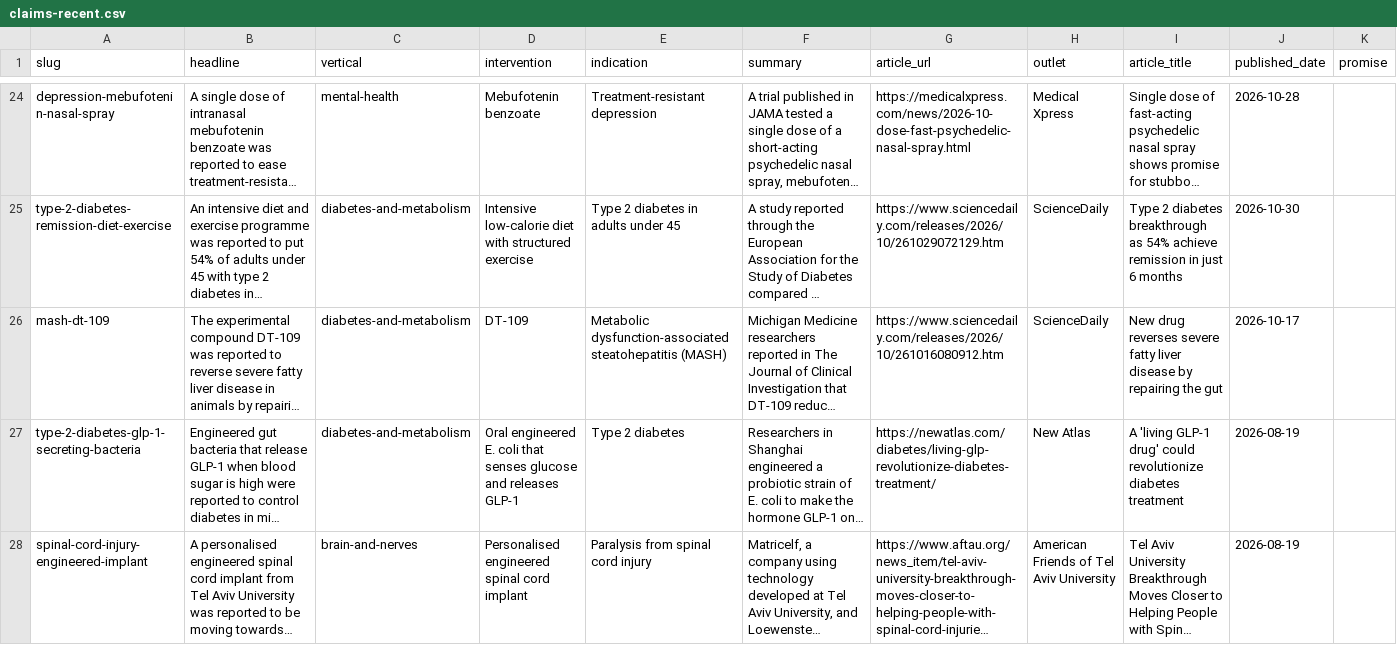
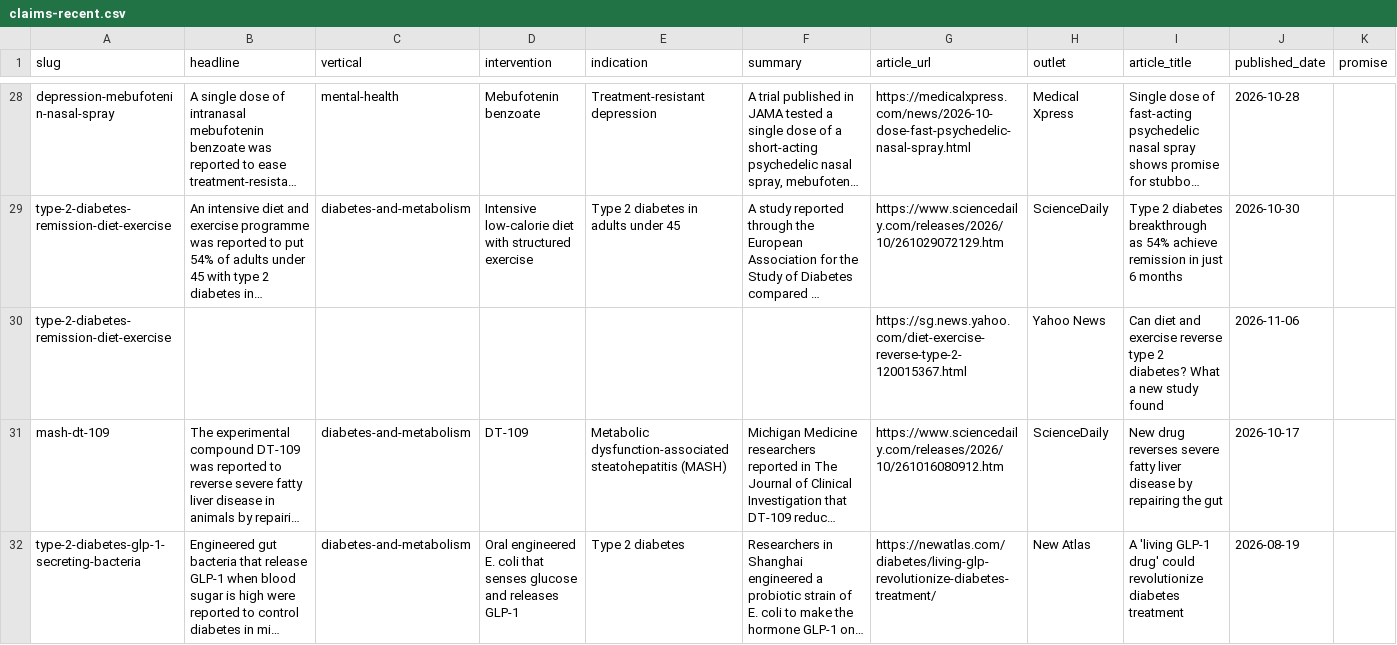
Before and after one commit to jamespacileo/whatcameofit, a CSV file: data/seed/claims-recent.csv, drawn as a sheet; only a part is shown, gaps mark what is left out; the shorter side is filled out with more unchanged rows; long unchanged cells end in …; rows hold the shown columns only; the diff covers the shown part only; the diff names each change by its address in the sheet, - before the commit and + after, or states it on an @@ line.

```diff
--- a/data/seed/claims-recent.csv
+++ b/data/seed/claims-recent.csv
+row 30: type-2-diabetes-remission-diet-exercise |  |  |  |  |  | https://sg.news.yahoo.com/diet-exercise-reverse-type-2-120015367.html | Yahoo News | Can diet and exercise reverse type 2 diabetes? What a new study found | 2026-11-06
```
Also changed, not shown: 12 added rows elsewhere in this file.
